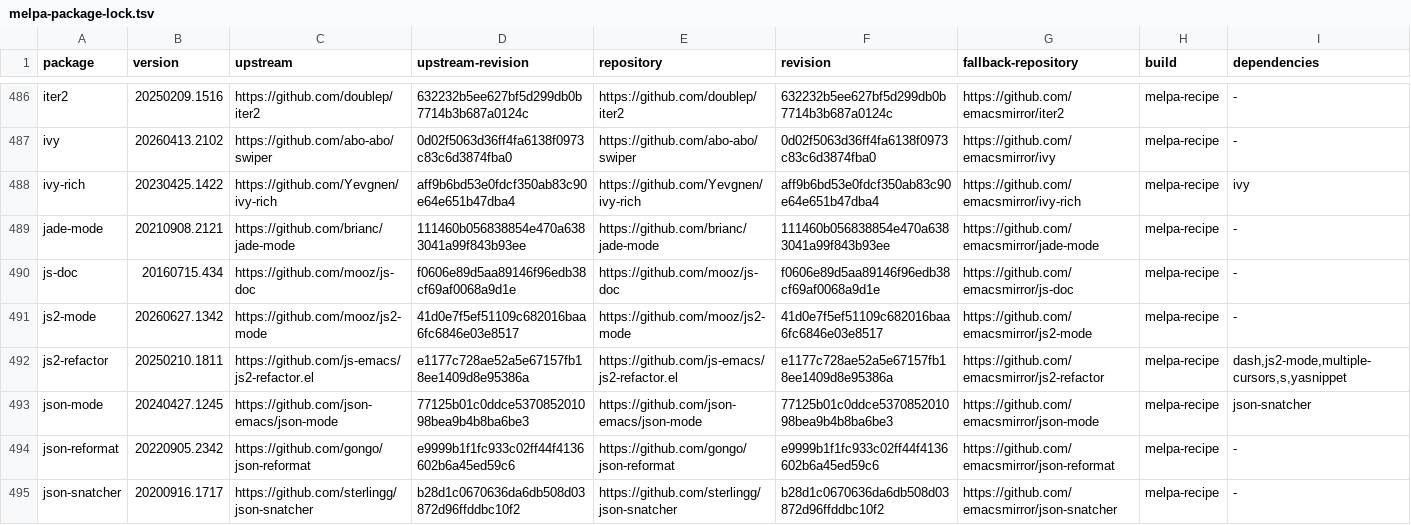
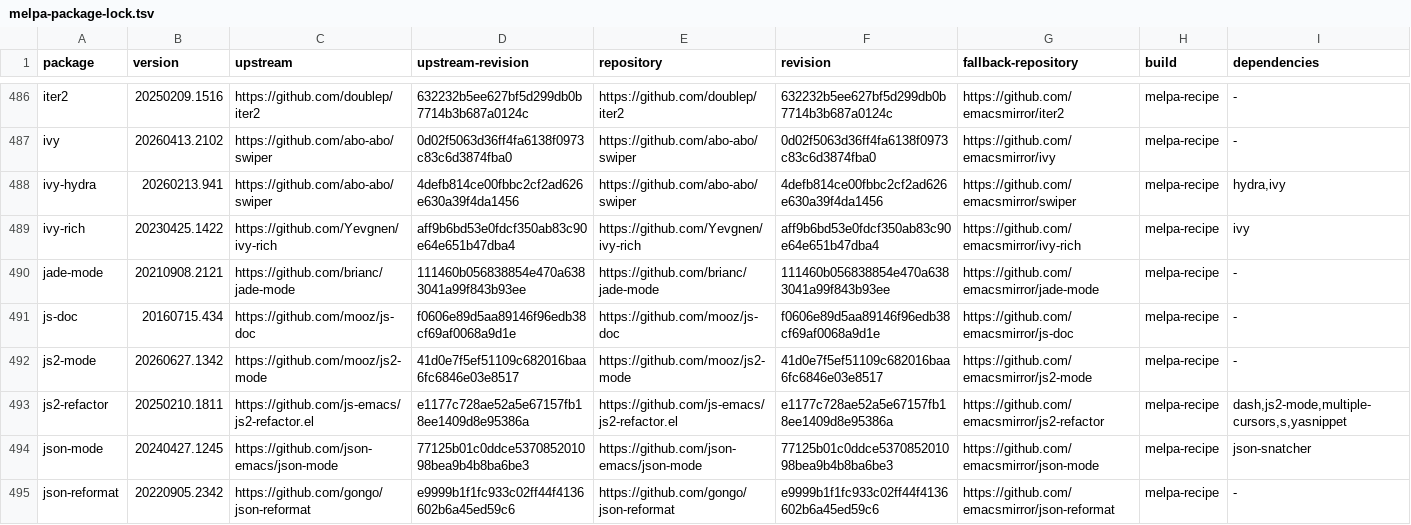
Before and after one commit to ArthurHeymans/neomacs, a TSV file: neomacs-melpa-test-support/melpa-package-lock.tsv, drawn as a sheet; only a part is shown, gaps mark what is left out; the shorter side is filled out with more unchanged rows.

Commit message:
test(melpa): cover ivy-hydra

```diff
--- a/neomacs-melpa-test-support/melpa-package-lock.tsv
+++ b/neomacs-melpa-test-support/melpa-package-lock.tsv
@@ -487,2 +487,3 @@ iter2	20250209.1516	https://github.com/doublep/iter2	632232b5ee627bf5d299db0b771
 ivy	20260413.2102	https://github.com/abo-abo/swiper	0d02f5063d36ff4fa6138f0973c83c6d3874fba0	https://github.com/abo-abo/swiper	0d02f5063d36ff4fa6138f0973c83c6d3874fba0	https://github.com/emacsmirror/ivy	melpa-recipe	-
+ivy-hydra	20260213.941	https://github.com/abo-abo/swiper	4defb814ce00fbbc2cf2ad626e630a39f4da1456	https://github.com/abo-abo/swiper	4defb814ce00fbbc2cf2ad626e630a39f4da1456	https://github.com/emacsmirror/swiper	melpa-recipe	hydra,ivy
 ivy-rich	20230425.1422	https://github.com/Yevgnen/ivy-rich	aff9b6bd53e0fdcf350ab83c90e64e651b47dba4	https://github.com/Yevgnen/ivy-rich	aff9b6bd53e0fdcf350ab83c90e64e651b47dba4	https://github.com/emacsmirror/ivy-rich	melpa-recipe	ivy
```
Also changed, not shown: neomacs-melpa-tests/melpa-top500-roadmap.tsv, 4 other files.
